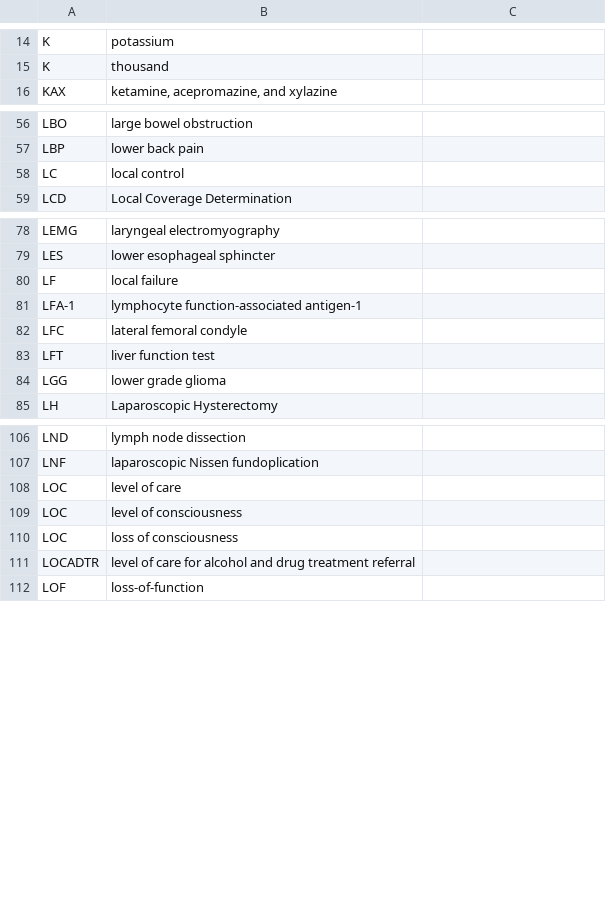
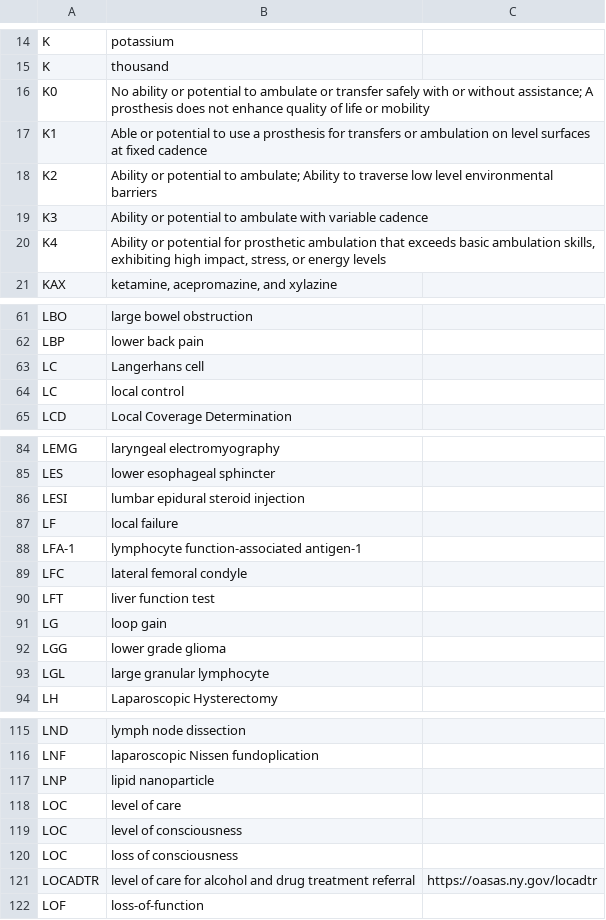
Before and after one commit to imantsm/medical_abbreviations, a CSV file: CSVs/J-L, medical abbreviations.csv, drawn as a sheet; only a part is shown, gaps mark what is left out; the diff covers the shown part only.

```diff
--- a/CSVs/J-L, medical abbreviations.csv
+++ b/CSVs/J-L, medical abbreviations.csv
@@ -15,2 +15,7 @@ K,potassium,
 K,thousand,
+K0,No ability or potential to ambulate or transfer safely with or without assistance; A prosthesis does not enhance quality of life or mobility,
+K1,Able or potential to use a prosthesis for transfers or ambulation on level surfaces at fixed cadence,
+K2,Ability or potential to ambulate; Ability to traverse low level environmental barriers,
+K3,Ability or potential to ambulate with variable cadence,
+K4,"Ability or potential for prosthetic ambulation that exceeds basic ambulation skills, exhibiting high impact, stress, or energy levels",
 KAX,"ketamine, acepromazine, and xylazine",
@@ -57,2 +62,3 @@ LBO,large bowel obstruction,
 LBP,lower back pain,
+LC,Langerhans cell,
 LC,local control,
@@ -79,2 +85,3 @@ LEMG,laryngeal electromyography,
 LES,lower esophageal sphincter,
+LESI,lumbar epidural steroid injection,
 LF,local failure,
@@ -83,3 +90,5 @@ LFC,lateral femoral condyle,
 LFT,liver function test,
+LG,loop gain,
 LGG,lower grade glioma,
+LGL,large granular lymphocyte,
 LH,Laparoscopic Hysterectomy,
@@ -107,2 +116,3 @@ LND,lymph node dissection,
 LNF,laparoscopic Nissen fundoplication,
+LNP,lipid nanoparticle,
 LOC,level of care,
@@ -110,3 +120,3 @@ LOC,level of consciousness,
 LOC,loss of consciousness,
-LOCADTR,level of care for alcohol and drug treatment referral,
+LOCADTR,level of care for alcohol and drug treatment referral,https://oasas.ny.gov/locadtr
 LOF,loss-of-function,
```
Also changed, not shown: 1 added row elsewhere in this file, CSVs/#-A, medical abbreviations.csv, CSVs/B-D, medical abbreviations.csv, 7 other files.
